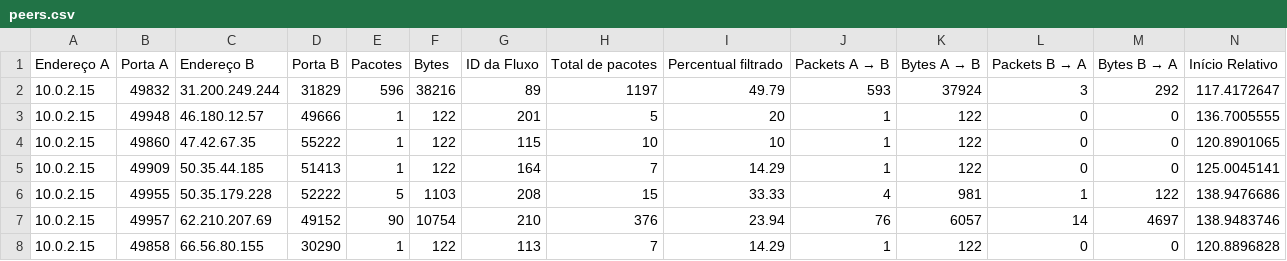
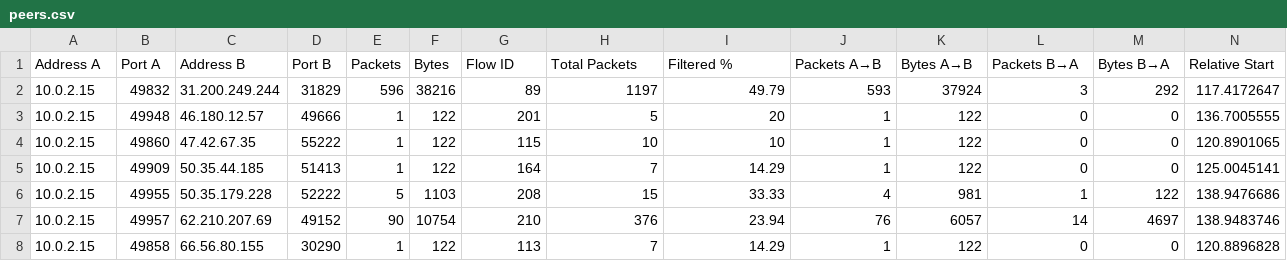
Before and after one commit to phvaz/bittorrent-dfir-investigation, a CSV file: phase05-network-analysis/peers.csv, drawn as a sheet; only a part is shown; removed rows and columns are numbered as before the commit, all else as after; rows hold the shown columns only; the diff names each change by its address in the sheet, - before the commit and + after, or states it on an @@ line.

Commit message:
changing header of peers.csv to english

```diff
--- a/phase05-network-analysis/peers.csv
+++ b/phase05-network-analysis/peers.csv
-row 1: Endereço A | Porta A | Endereço B | Porta B | Pacotes | Bytes | ID da Fluxo | Total de pacotes | Percentual filtrado | Packets A → B | Bytes A → B | Packets B → A | Bytes B → A | Início Relativo
+row 1: Address A | Port A | Address B | Port B | Packets | Bytes | Flow ID | Total Packets | Filtered % | Packets A→B | Bytes A→B | Packets B→A | Bytes B→A | Relative Start
```
